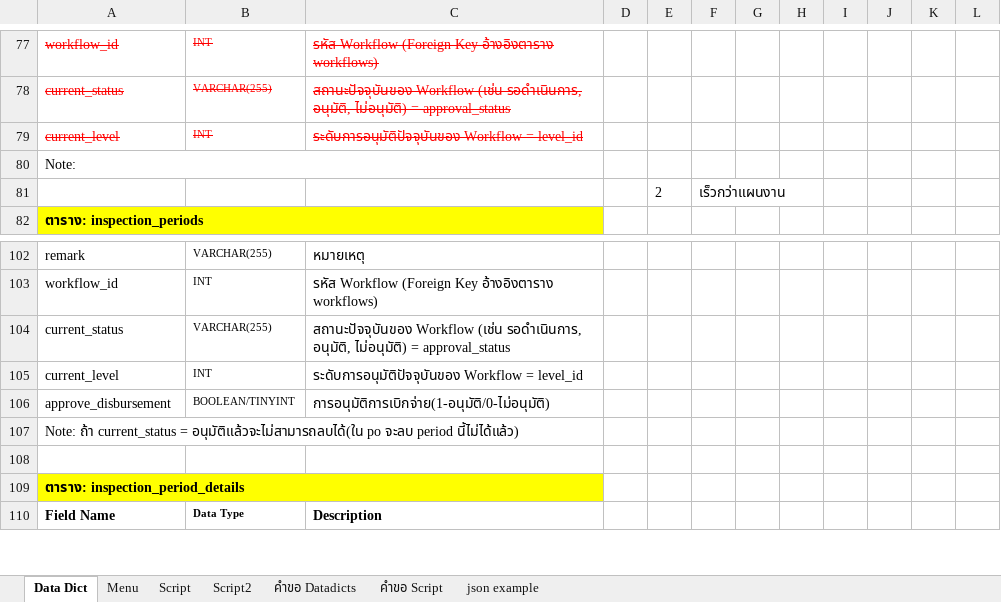
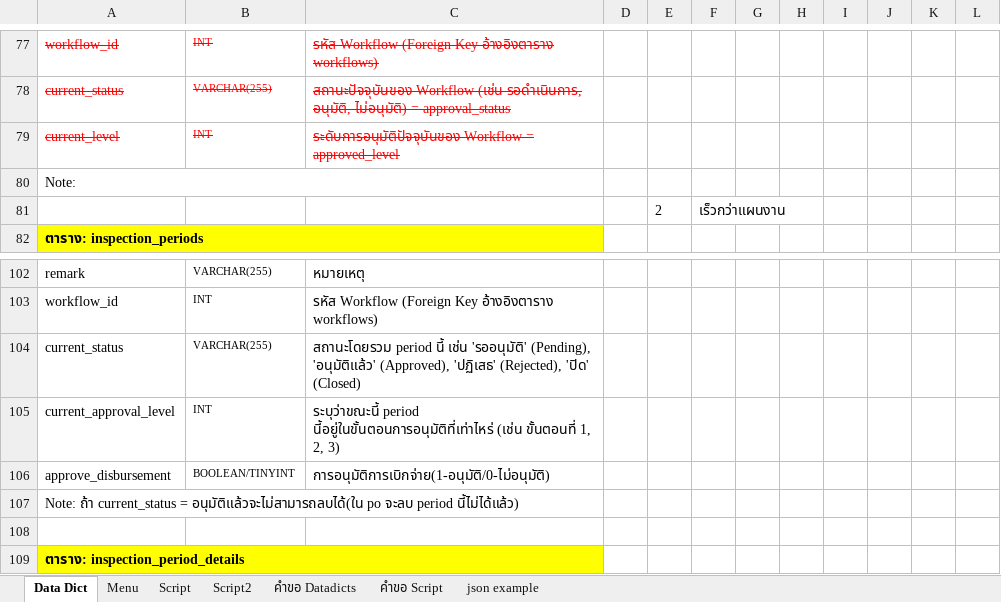
Before and after one commit to kittipoj11/ipc, an Excel workbook: database/ipcdb rev02.xlsx, sheet Data Dict, drawn as a sheet; only a part is shown, gaps mark what is left out; the shorter side is filled out with more unchanged rows; values as stored, in another font and other column widths than the file's, no borders; the diff covers the shown part only; the diff names each change by its address in the sheet, - before the commit and + after, or states it on an @@ line.

```diff
--- a/database/ipcdb rev02.xlsx (sheet Data Dict)
+++ b/database/ipcdb rev02.xlsx (sheet Data Dict)
-C79: …Workflow = level_id
+C79: …Workflow = approved_level
-C104: สถานะปัจจุบันของ Workflow (เช่น รอดำเนินการ, อนุมัติ, ไม่อนุมัติ) = approval_status
+C104: สถานะโดยรวม period นี้ เช่น 'รออนุมัติ' (Pending), 'อนุมัติแล้ว' (Approved), 'ปฏิเสธ' (Rejected), 'ปิด' (Closed)
-A105: current_level
+A105: current_approval_level
-C105: ระดับการอนุมัติปัจจุบันของ Workflow = level_id
+C105: ระบุว่าขณะนี้ period นี้อยู่ในขั้นตอนการอนุมัติที่เท่าไหร่ (เช่น ขั้นตอนที่ 1, 2, 3)
```
Also changed, not shown: 29 edited cells elsewhere in this sheet, 23 other files.
